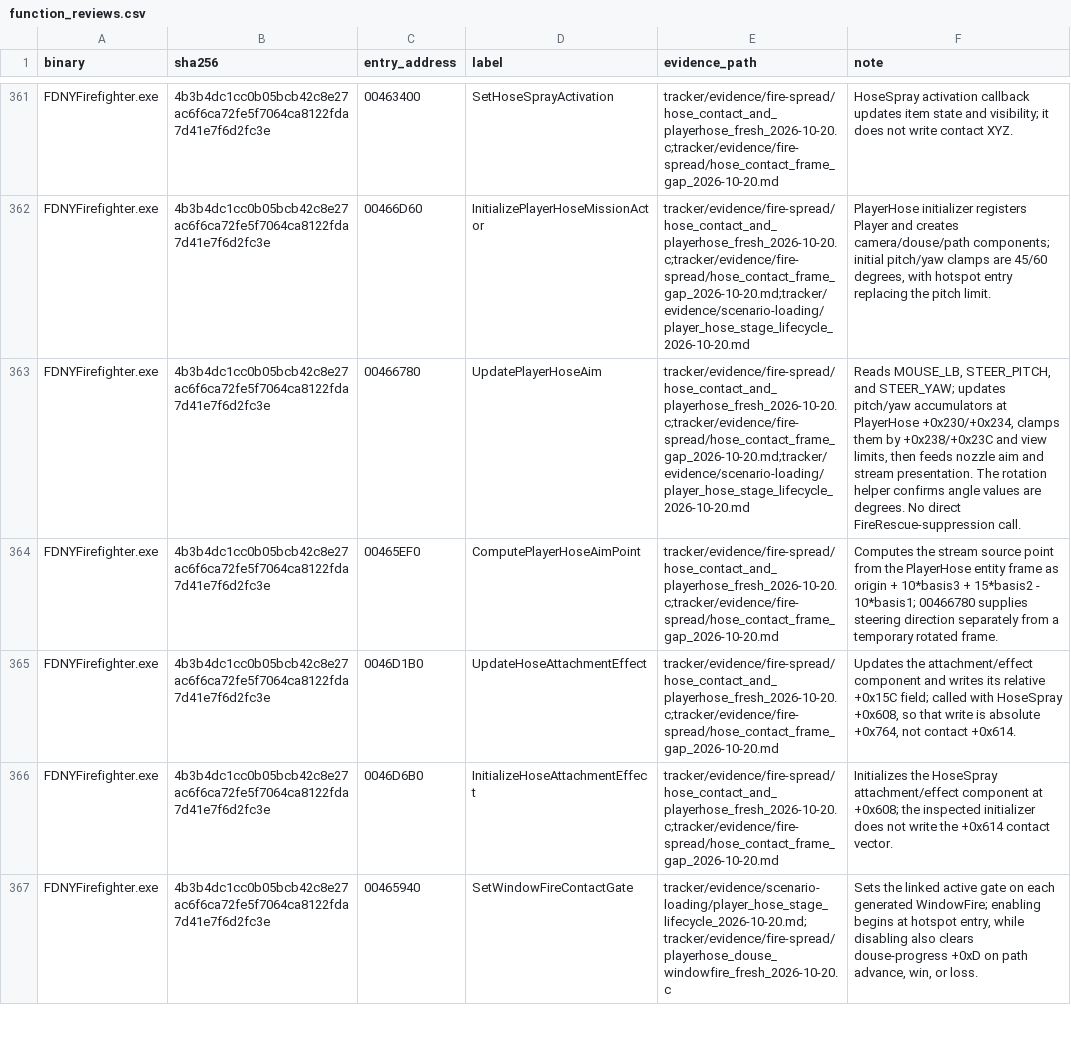
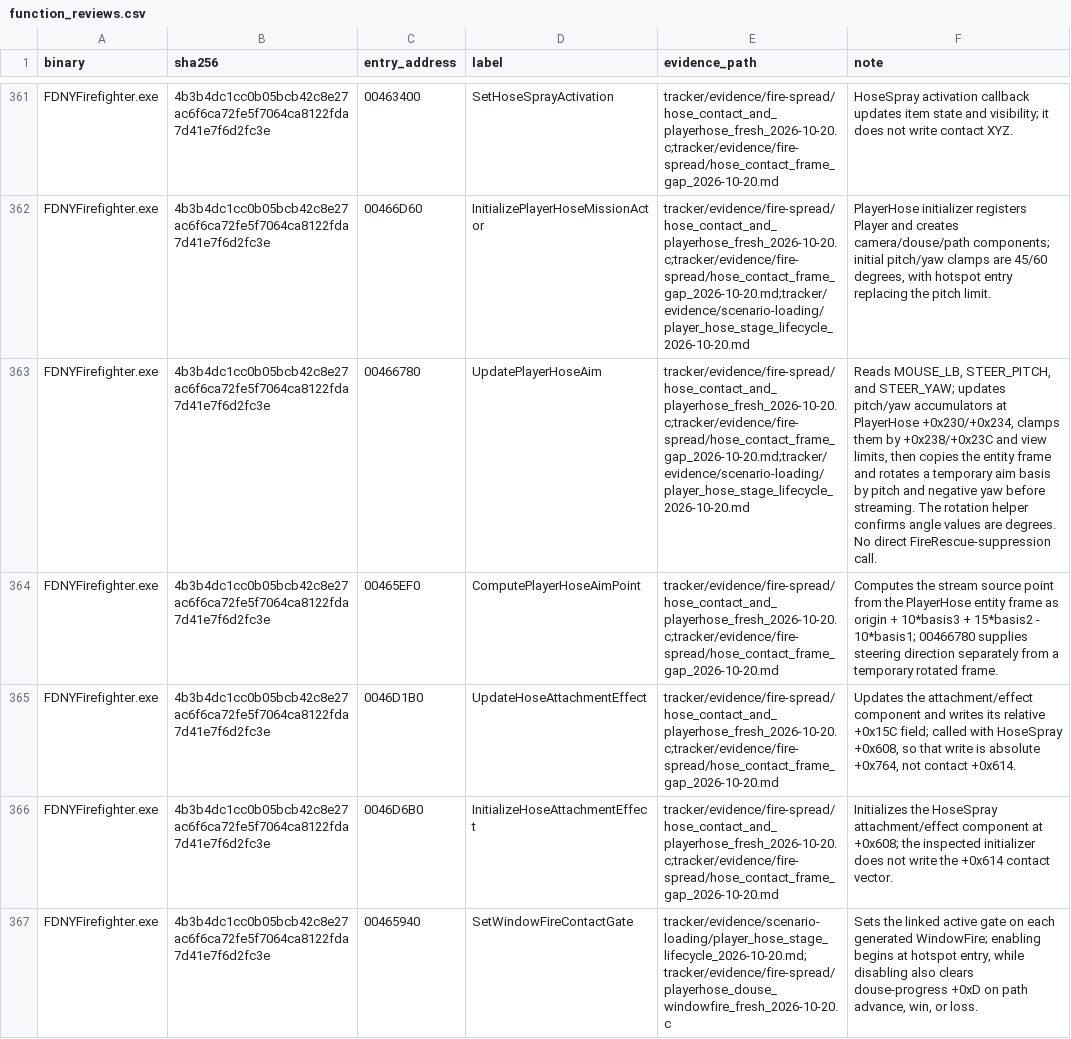
Before and after one commit to JacobPilawa/fdny-maps, a CSV file: decomp_revised/tracker/function_reviews.csv, drawn as a sheet; only a part is shown, gaps mark what is left out; the diff names each change by its address in the sheet, - before the commit and + after, or states it on an @@ line.

```diff
--- a/decomp_revised/tracker/function_reviews.csv
+++ b/decomp_revised/tracker/function_reviews.csv
-F363 (note): …limits, then feeds nozzle aim and stream presentation. The rotation…
+F363 (note): …limits, then copies the entity frame and rotates a temporary aim basis by pitch and negative yaw before streaming. The rotation…
```
Also changed, not shown: decomp_revised/tracker/progress_history.csv, 5 other files.
